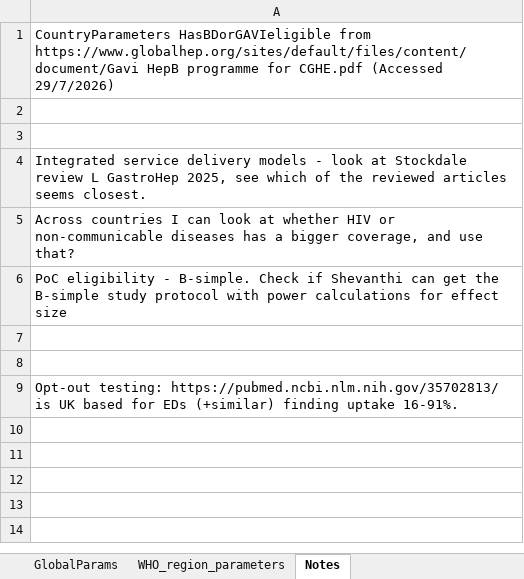
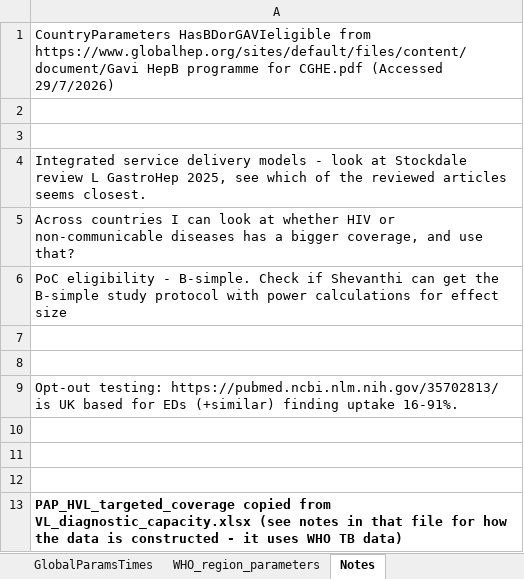
Before and after one commit to mrc-ide/icl-hbv_v2, an Excel workbook: resources/Intervention_parameters_local.xlsx, sheet Notes, drawn as a sheet; values as stored, in another font and other column widths than the file's, no borders; the diff names each change by its address in the sheet, - before the commit and + after, or states it on an @@ line.

```diff
--- a/resources/Intervention_parameters_local.xlsx (sheet Notes)
+++ b/resources/Intervention_parameters_local.xlsx (sheet Notes)
+sheet tab: GlobalParamsTimes
+row 10: (empty)
+row 11: (empty)
+row 12: (empty)
+row 13: PAP_HVL_targeted_coverage copied from VL_diagnostic_capacity.xlsx (see notes in that file for how the data is constructed - it uses WHO TB data)
```
Also changed, not shown: sheet CountryParameters, sheet GlobalParams, sheet Scenario_descriptions, other sheet tabs, 7 other files.
